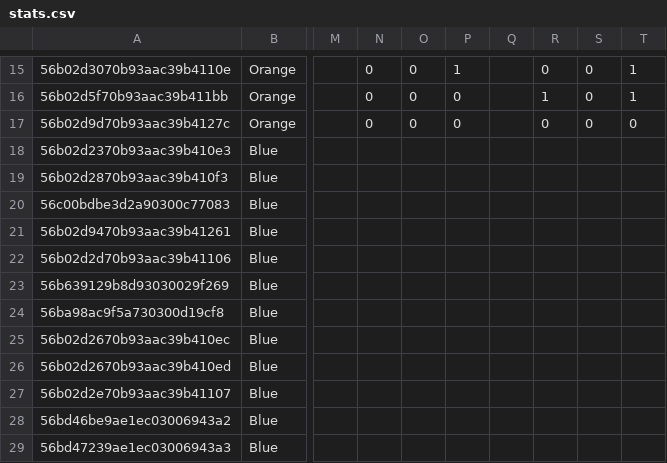
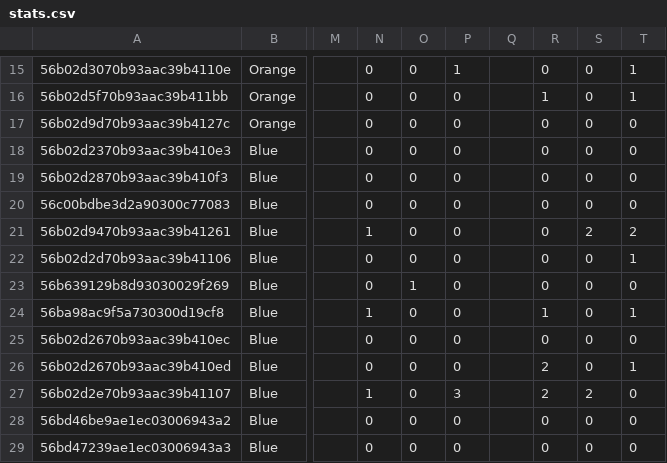
Before and after one commit to PradatiusD/sflultimate, a CSV file: public/stats.csv, drawn as a sheet; only a part is shown, gaps mark what is left out; the diff covers the shown part only; the diff names each change by its address in the sheet, - before the commit and + after, or states it on an @@ line.

Commit message:
Added new stats from Blue

```diff
--- a/public/stats.csv
+++ b/public/stats.csv
-N18:N20: (empty)
+N18:N20: 0
-O18:O22: (empty)
+O18:O22: 0
-P18:P26: (empty)
+P18:P26: 0
-R18:R23: (empty)
+R18:R23: 0
-S18:S20: (empty)
+S18:S20: 0
-T18:T20: (empty)
+T18:T20: 0
-N21: (empty)
+N21: 1
-S21: (empty)
+S21: 2
-T21: (empty)
+T21: 2
-N22:N23: (empty)
+N22:N23: 0
-S22:S26: (empty)
+S22:S26: 0
-T22: (empty)
+T22: 1
-O23: (empty)
+O23: 1
-T23: (empty)
+T23: 0
-N24: (empty)
+N24: 1
-O24:O29: (empty)
+O24:O29: 0
-R24: (empty)
+R24: 1
-T24: (empty)
+T24: 1
-N25:N26: (empty)
+N25:N26: 0
-R25: (empty)
+R25: 0
-T25: (empty)
+T25: 0
-R26:R27: (empty)
+R26:R27: 2
-T26: (empty)
+T26: 1
-N27: (empty)
+N27: 1
-P27: (empty)
+P27: 3
-S27: (empty)
+S27: 2
-T27:T29: (empty)
+T27:T29: 0
-N28:N29: (empty)
+N28:N29: 0
-P28:P29: (empty)
+P28:P29: 0
-R28:R29: (empty)
+R28:R29: 0
-S28:S29: (empty)
+S28:S29: 0
```
Also changed, not shown: 24 edited cells elsewhere in this file, 1 other file.
